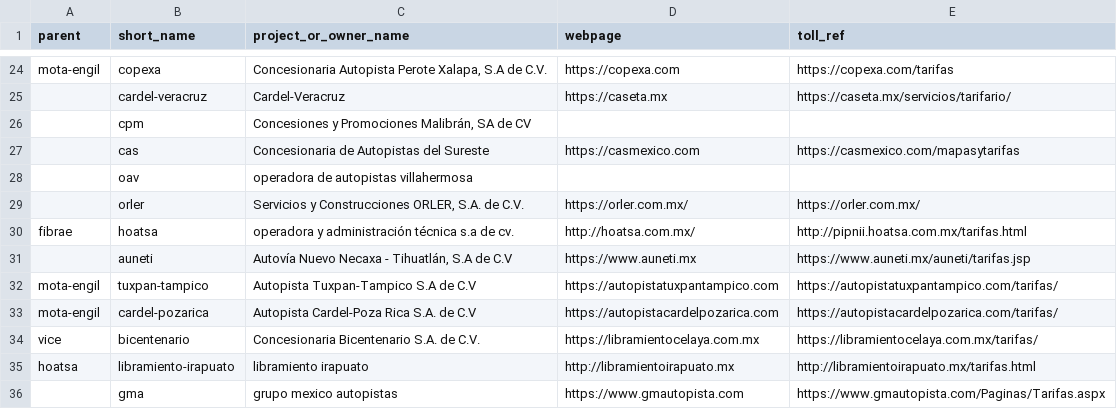
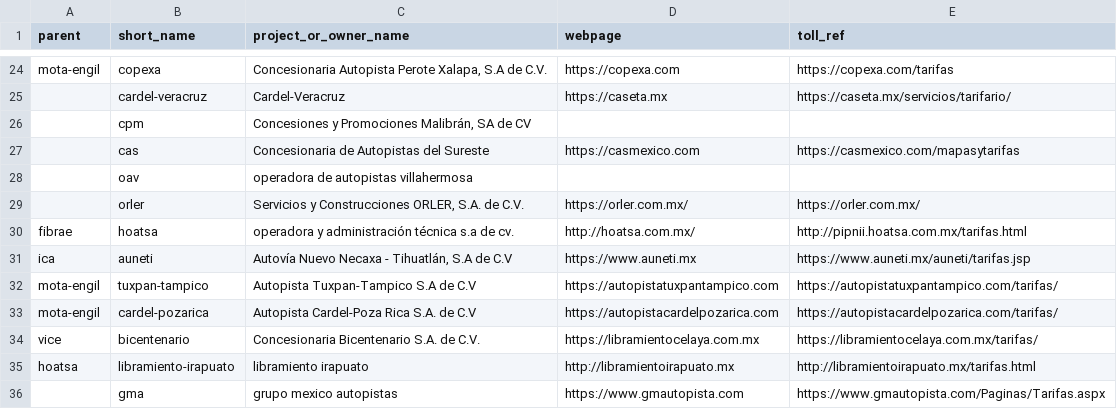
Before and after one commit to elaeon/tollbooth_etc_mx, a CSV file: data/tables/area_operators_mx.csv, drawn as a sheet; only a part is shown, gaps mark what is left out.

```diff
--- a/data/tables/area_operators_mx.csv
+++ b/data/tables/area_operators_mx.csv
@@ -30,3 +30,3 @@
 "fibrae"|"hoatsa"|"operadora y administración técnica s.a de cv."|"http://hoatsa.com.mx/"|"http://pipnii.hoatsa.com.mx/tarifas.html"
-|"auneti"|"Autovía Nuevo Necaxa - Tihuatlán, S.A de C.V"|"https://www.auneti.mx"|"https://www.auneti.mx/auneti/tarifas.jsp"
+"ica"|"auneti"|"Autovía Nuevo Necaxa - Tihuatlán, S.A de C.V"|"https://www.auneti.mx"|"https://www.auneti.mx/auneti/tarifas.jsp"
 "mota-engil"|"tuxpan-tampico"|"Autopista Tuxpan-Tampico S.A de C.V"|"https://autopistatuxpantampico.com"|"https://autopistatuxpantampico.com/tarifas/"
```
Also changed, not shown: resources.csv, 1 other file.
